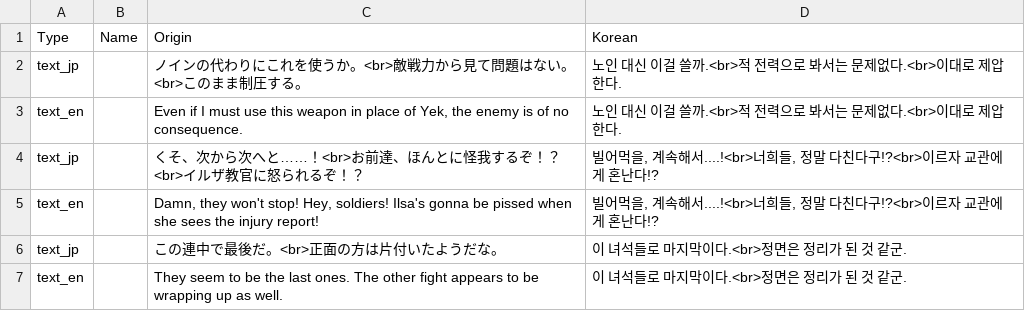
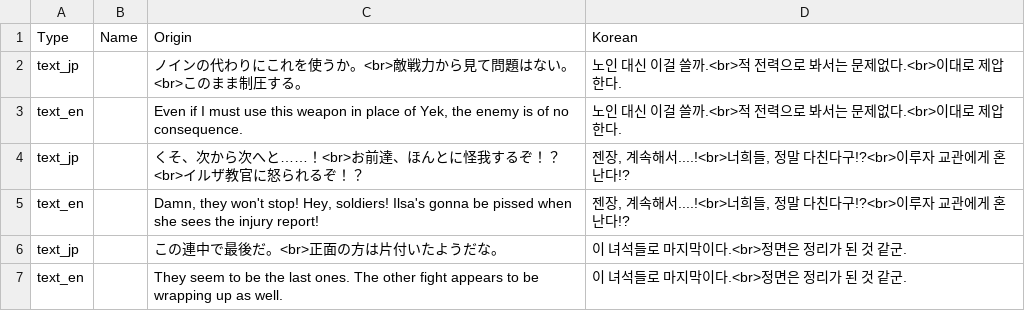
Before and after one commit to sidewinderk/gbfTransKor, a CSV file: cache/battle_이벤트_스파게티신드롬.csv, drawn as a sheet; only a part is shown.

```diff
--- a/cache/battle_이벤트_스파게티신드롬.csv
+++ b/cache/battle_이벤트_스파게티신드롬.csv
@@ -3,4 +3,4 @@ text_jp,,ノインの代わりにこれを使うか。<br>敵戦力から見て
 text_en,,"Even if I must use this weapon in place of Yek, the enemy is of no consequence.",노인 대신 이걸 쓸까.<br>적 전력으로 봐서는 문제없다.<br>이대로 제압한다.
-text_jp,,くそ、次から次へと……！<br>お前達、ほんとに怪我するぞ！？<br>イルザ教官に怒られるぞ！？,"빌어먹을, 계속해서....!<br>너희들, 정말 다친다구!?<br>이르자 교관에게 혼난다!?"
-text_en,,"Damn, they won't stop! Hey, soldiers! Ilsa's gonna be pissed when she sees the injury report!","빌어먹을, 계속해서....!<br>너희들, 정말 다친다구!?<br>이르자 교관에게 혼난다!?"
+text_jp,,くそ、次から次へと……！<br>お前達、ほんとに怪我するぞ！？<br>イルザ教官に怒られるぞ！？,"젠장, 계속해서....!<br>너희들, 정말 다친다구!?<br>이루자 교관에게 혼난다!?"
+text_en,,"Damn, they won't stop! Hey, soldiers! Ilsa's gonna be pissed when she sees the injury report!","젠장, 계속해서....!<br>너희들, 정말 다친다구!?<br>이루자 교관에게 혼난다!?"
 text_jp,,この連中で最後だ。<br>正面の方は片付いたようだな。,이 녀석들로 마지막이다.<br>정면은 정리가 된 것 같군.
```
Also changed, not shown: cache/quest_이벤트_스파게티신드롬_엑스트라.csv, data/battle.csv.
